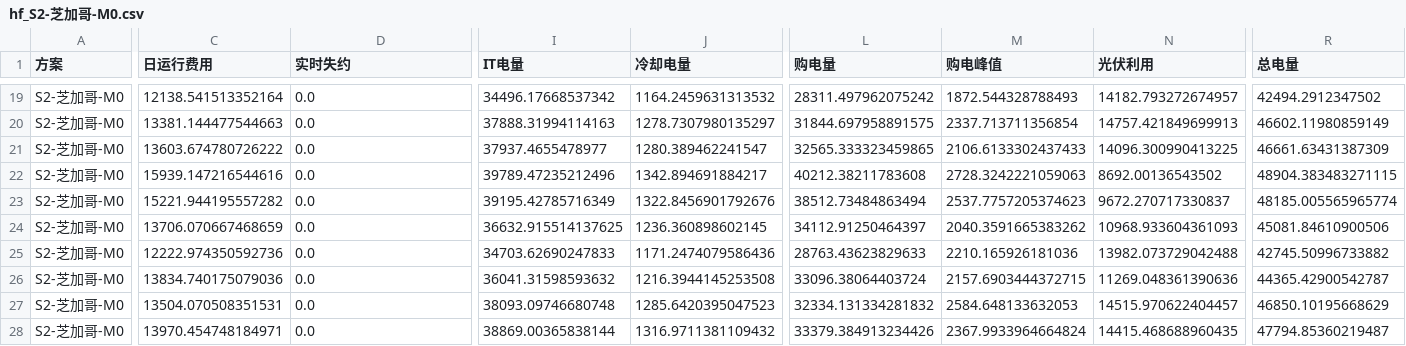
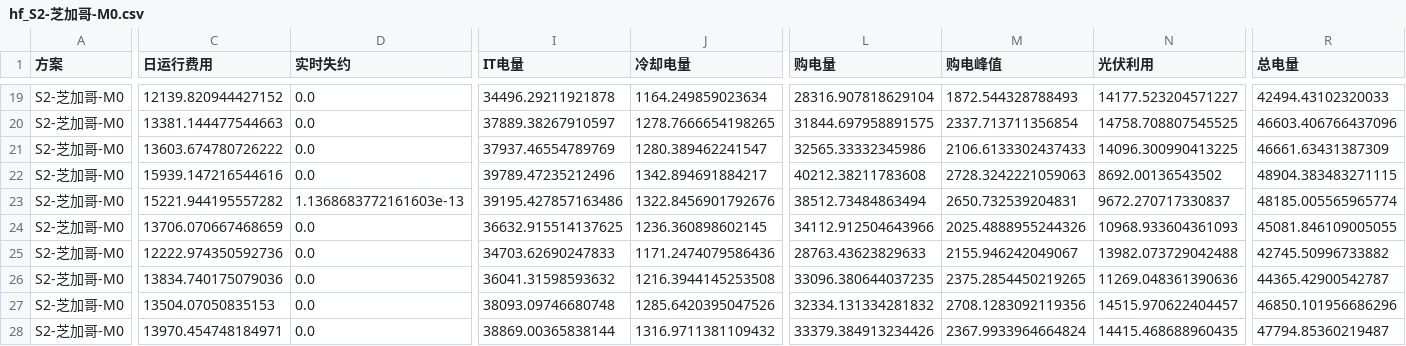
Before and after one commit to cadcc716/yelendatacenter, a CSV file: results/exp/hf_S2-芝加哥-M0.csv, drawn as a sheet; only a part is shown, gaps mark what is left out; the diff covers the shown part only; the diff names each change by its address in the sheet, - before the commit and + after, or states it on an @@ line.

```diff
--- a/results/exp/hf_S2-芝加哥-M0.csv
+++ b/results/exp/hf_S2-芝加哥-M0.csv
-C19 (日运行费用): 12138.541513352164
+C19 (日运行费用): 12139.820944427152
-I19 (IT电量): 34496.17668537342
+I19 (IT电量): 34496.29211921878
-J19 (冷却电量): 1164.2459631313532
+J19 (冷却电量): 1164.249859023634
-L19 (购电量): 28311.497962075242
+L19 (购电量): 28316.907818629104
-N19 (光伏利用): 14182.793272674957
+N19 (光伏利用): 14177.523204571227
-R19 (总电量): 42494.2912347502
+R19 (总电量): 42494.43102320033
-I20 (IT电量): 37888.31994114163
+I20 (IT电量): 37889.38267910597
-J20 (冷却电量): 1278.7307980135297
+J20 (冷却电量): 1278.7666654198265
-N20 (光伏利用): 14757.421849699913
+N20 (光伏利用): 14758.708807545525
-R20 (总电量): 46602.11980859149
+R20 (总电量): 46603.406766437096
-I21 (IT电量): 37937.4655478977
+I21 (IT电量): 37937.46554789769
-L21 (购电量): 32565.333323459865
+L21 (购电量): 32565.33332345986
-D23 (实时失约): 0.0
+D23 (实时失约): 1.1368683772161603e-13
-I23 (IT电量): 39195.42785716349
+I23 (IT电量): 39195.427857163486
-M23 (购电峰值): 2537.7757205374623
+M23 (购电峰值): 2650.732539204831
-L24 (购电量): 34112.91250464397
+L24 (购电量): 34112.912504643966
-M24 (购电峰值): 2040.3591665383262
+M24 (购电峰值): 2025.4888955244326
-R24 (总电量): 45081.84610900506
+R24 (总电量): 45081.846109005055
-M25 (购电峰值): 2210.165926181036
+M25 (购电峰值): 2155.946242049067
-L26 (购电量): 33096.38064403724
+L26 (购电量): 33096.380644037235
-M26 (购电峰值): 2157.6903444372715
+M26 (购电峰值): 2375.2854450219265
-C27 (日运行费用): 13504.070508351531
+C27 (日运行费用): 13504.07050835153
-J27 (冷却电量): 1285.6420395047523
+J27 (冷却电量): 1285.6420395047526
-M27 (购电峰值): 2584.648133632053
+M27 (购电峰值): 2708.1283092119356
-R27 (总电量): 46850.10195668629
+R27 (总电量): 46850.101956686296
```
Also changed, not shown: 161 edited cells elsewhere in this file, results/exp/hf_M0-W45.csv, results/exp/hf_M2.csv, 30 other files.
